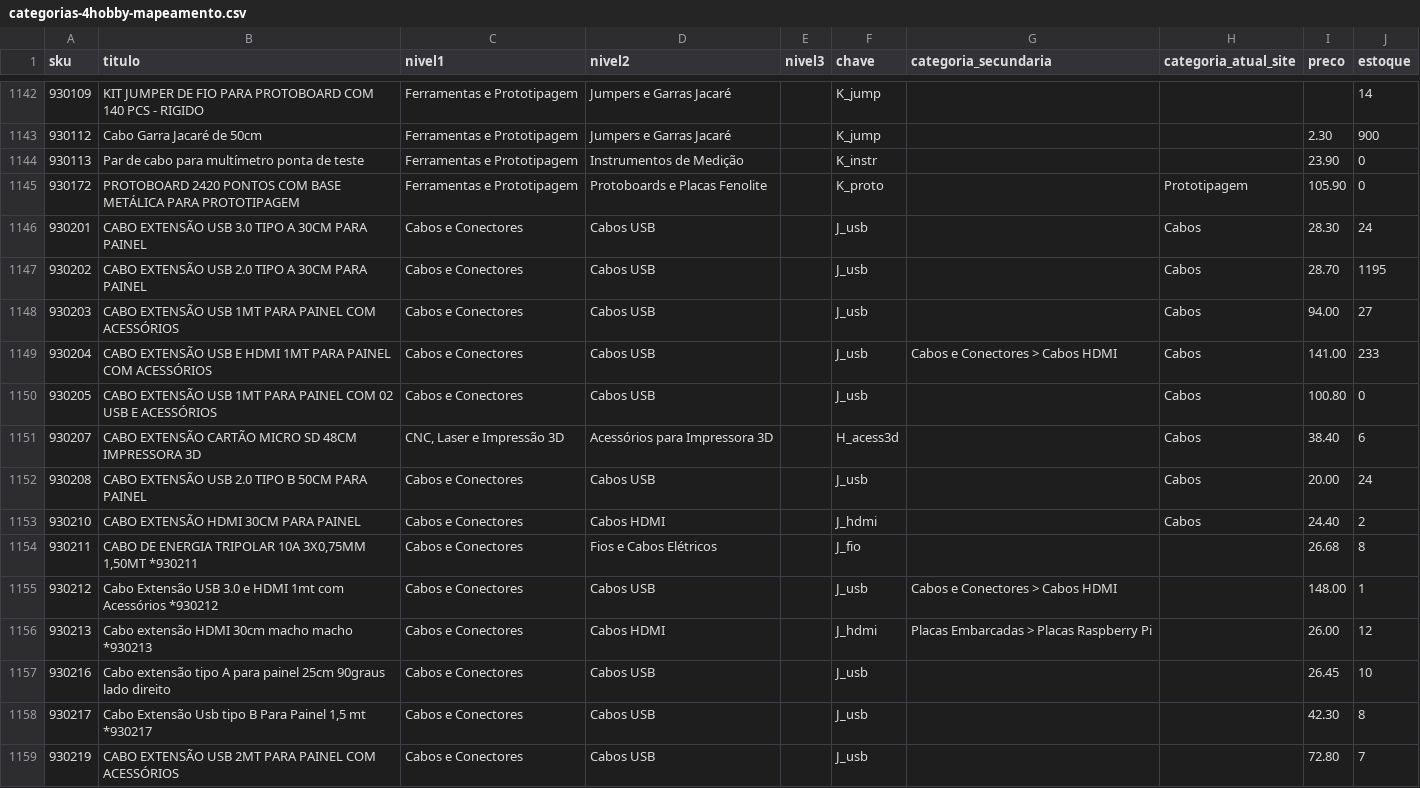
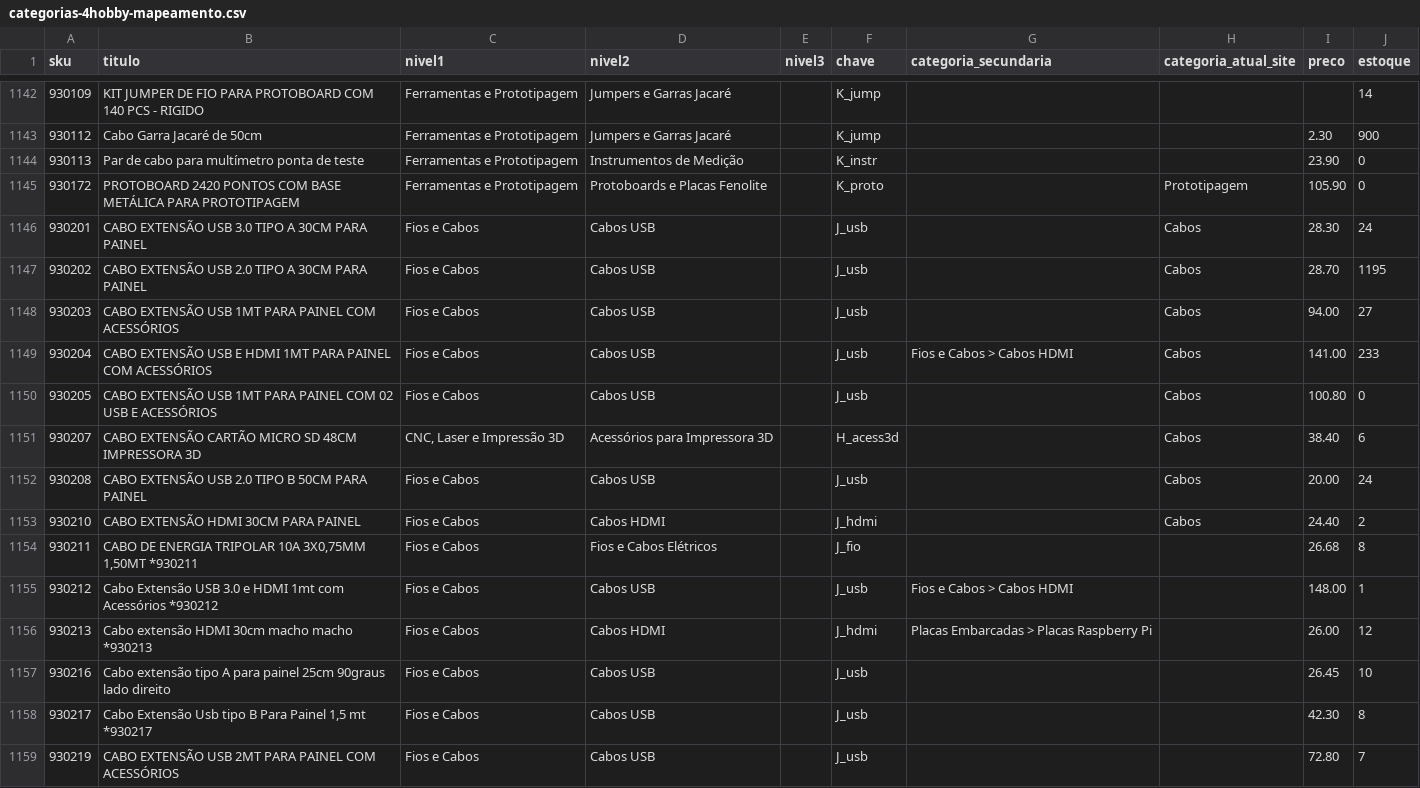
Before and after one commit to MaicolDeSouza/projeto-sistema-rise, a CSV file: docs/categorias-4hobby-mapeamento.csv, drawn as a sheet; only a part is shown, gaps mark what is left out; the diff covers the shown part only.

```diff
--- a/docs/categorias-4hobby-mapeamento.csv
+++ b/docs/categorias-4hobby-mapeamento.csv
@@ -1145,15 +1145,15 @@
 930172;"PROTOBOARD 2420 PONTOS COM BASE METÁLICA PARA PROTOTIPAGEM";Ferramentas e Prototipagem;Protoboards e Placas Fenolite;;K_proto;"";"Prototipagem";105.90;0
-930201;"CABO EXTENSÃO USB 3.0 TIPO A 30CM PARA PAINEL";Cabos e Conectores;Cabos USB;;J_usb;"";"Cabos";28.30;24
-930202;"CABO EXTENSÃO USB 2.0 TIPO A 30CM PARA PAINEL";Cabos e Conectores;Cabos USB;;J_usb;"";"Cabos";28.70;1195
-930203;"CABO EXTENSÃO USB 1MT PARA PAINEL COM ACESSÓRIOS";Cabos e Conectores;Cabos USB;;J_usb;"";"Cabos";94.00;27
-930204;"CABO EXTENSÃO USB E HDMI 1MT PARA PAINEL COM ACESSÓRIOS";Cabos e Conectores;Cabos USB;;J_usb;"Cabos e Conectores > Cabos HDMI";"Cabos";141.00;233
-930205;"CABO EXTENSÃO USB 1MT PARA PAINEL COM 02 USB E ACESSÓRIOS";Cabos e Conectores;Cabos USB;;J_usb;"";"Cabos";100.80;0
+930201;"CABO EXTENSÃO USB 3.0 TIPO A 30CM PARA PAINEL";Fios e Cabos;Cabos USB;;J_usb;"";"Cabos";28.30;24
+930202;"CABO EXTENSÃO USB 2.0 TIPO A 30CM PARA PAINEL";Fios e Cabos;Cabos USB;;J_usb;"";"Cabos";28.70;1195
+930203;"CABO EXTENSÃO USB 1MT PARA PAINEL COM ACESSÓRIOS";Fios e Cabos;Cabos USB;;J_usb;"";"Cabos";94.00;27
+930204;"CABO EXTENSÃO USB E HDMI 1MT PARA PAINEL COM ACESSÓRIOS";Fios e Cabos;Cabos USB;;J_usb;"Fios e Cabos > Cabos HDMI";"Cabos";141.00;233
+930205;"CABO EXTENSÃO USB 1MT PARA PAINEL COM 02 USB E ACESSÓRIOS";Fios e Cabos;Cabos USB;;J_usb;"";"Cabos";100.80;0
 930207;"CABO EXTENSÃO CARTÃO MICRO SD 48CM IMPRESSORA 3D";CNC, Laser e Impressão 3D;Acessórios para Impressora 3D;;H_acess3d;"";"Cabos";38.40;6
-930208;"CABO EXTENSÃO USB 2.0 TIPO B 50CM PARA PAINEL";Cabos e Conectores;Cabos USB;;J_usb;"";"Cabos";20.00;24
-930210;"CABO EXTENSÃO HDMI 30CM PARA PAINEL";Cabos e Conectores;Cabos HDMI;;J_hdmi;"";"Cabos";24.40;2
-930211;"CABO DE ENERGIA TRIPOLAR 10A 3X0,75MM 1,50MT  *930211";Cabos e Conectores;Fios e Cabos Elétricos;;J_fio;"";"";26.68;8
-930212;"Cabo Extensão USB 3.0 e HDMI 1mt com Acessórios *930212";Cabos e Conectores;Cabos USB;;J_usb;"Cabos e Conectores > Cabos HDMI";"";148.00;1
-930213;"Cabo extensão HDMI 30cm macho macho *930213";Cabos e Conectores;Cabos HDMI;;J_hdmi;"Placas Embarcadas > Placas Raspberry Pi";"";26.00;12
-930216;"Cabo extensão tipo A para painel 25cm 90graus lado direito";Cabos e Conectores;Cabos USB;;J_usb;"";"";26.45;10
-930217;"Cabo Extensão Usb tipo B Para Painel  1,5 mt *930217";Cabos e Conectores;Cabos USB;;J_usb;"";"";42.30;8
-930219;"CABO EXTENSÃO USB 2MT PARA PAINEL COM ACESSÓRIOS";Cabos e Conectores;Cabos USB;;J_usb;"";"";72.80;7
+930208;"CABO EXTENSÃO USB 2.0 TIPO B 50CM PARA PAINEL";Fios e Cabos;Cabos USB;;J_usb;"";"Cabos";20.00;24
+930210;"CABO EXTENSÃO HDMI 30CM PARA PAINEL";Fios e Cabos;Cabos HDMI;;J_hdmi;"";"Cabos";24.40;2
+930211;"CABO DE ENERGIA TRIPOLAR 10A 3X0,75MM 1,50MT  *930211";Fios e Cabos;Fios e Cabos Elétricos;;J_fio;"";"";26.68;8
+930212;"Cabo Extensão USB 3.0 e HDMI 1mt com Acessórios *930212";Fios e Cabos;Cabos USB;;J_usb;"Fios e Cabos > Cabos HDMI";"";148.00;1
+930213;"Cabo extensão HDMI 30cm macho macho *930213";Fios e Cabos;Cabos HDMI;;J_hdmi;"Placas Embarcadas > Placas Raspberry Pi";"";26.00;12
+930216;"Cabo extensão tipo A para painel 25cm 90graus lado direito";Fios e Cabos;Cabos USB;;J_usb;"";"";26.45;10
+930217;"Cabo Extensão Usb tipo B Para Painel  1,5 mt *930217";Fios e Cabos;Cabos USB;;J_usb;"";"";42.30;8
+930219;"CABO EXTENSÃO USB 2MT PARA PAINEL COM ACESSÓRIOS";Fios e Cabos;Cabos USB;;J_usb;"";"";72.80;7
```
Also changed, not shown: 120 edited cells elsewhere in this file, docs/categorias-4hobby-arvore.csv, 4 other files.
